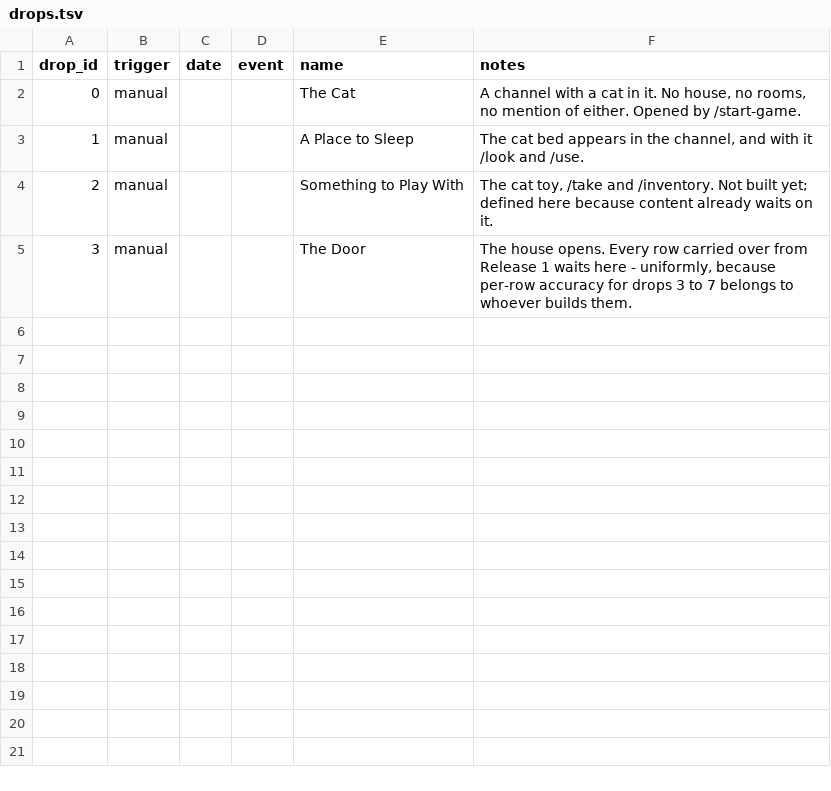
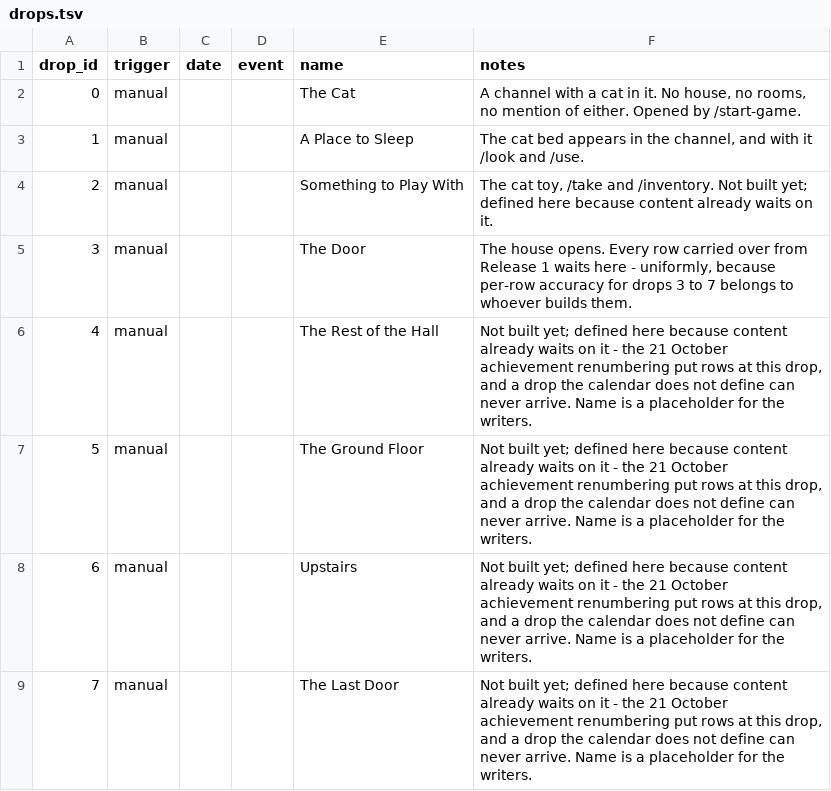
Before and after one commit to kelseybooth/halloween-in-june, a TSV file: creative content/drops.tsv, drawn as a sheet.

```diff
--- a/creative content/drops.tsv
+++ b/creative content/drops.tsv
@@ -5 +5,5 @@ drop_id	trigger	date	event	name	notes
 3	manual			The Door	The house opens. Every row carried over from Release 1 waits here - uniformly, because per-row accuracy for drops 3 to 7 belongs to whoever builds them.
+4	manual			The Rest of the Hall	Not built yet; defined here because content already waits on it - the 21 October achievement renumbering put rows at this drop, and a drop the calendar does not define can never arrive. Name is a placeholder for the writers.
+5	manual			The Ground Floor	Not built yet; defined here because content already waits on it - the 21 October achievement renumbering put rows at this drop, and a drop the calendar does not define can never arrive. Name is a placeholder for the writers.
+6	manual			Upstairs	Not built yet; defined here because content already waits on it - the 21 October achievement renumbering put rows at this drop, and a drop the calendar does not define can never arrive. Name is a placeholder for the writers.
+7	manual			The Last Door	Not built yet; defined here because content already waits on it - the 21 October achievement renumbering put rows at this drop, and a drop the calendar does not define can never arrive. Name is a placeholder for the writers.
```
Also changed, not shown: creative content/achievements.tsv, creative content/thing_text.tsv, 12 other files.
